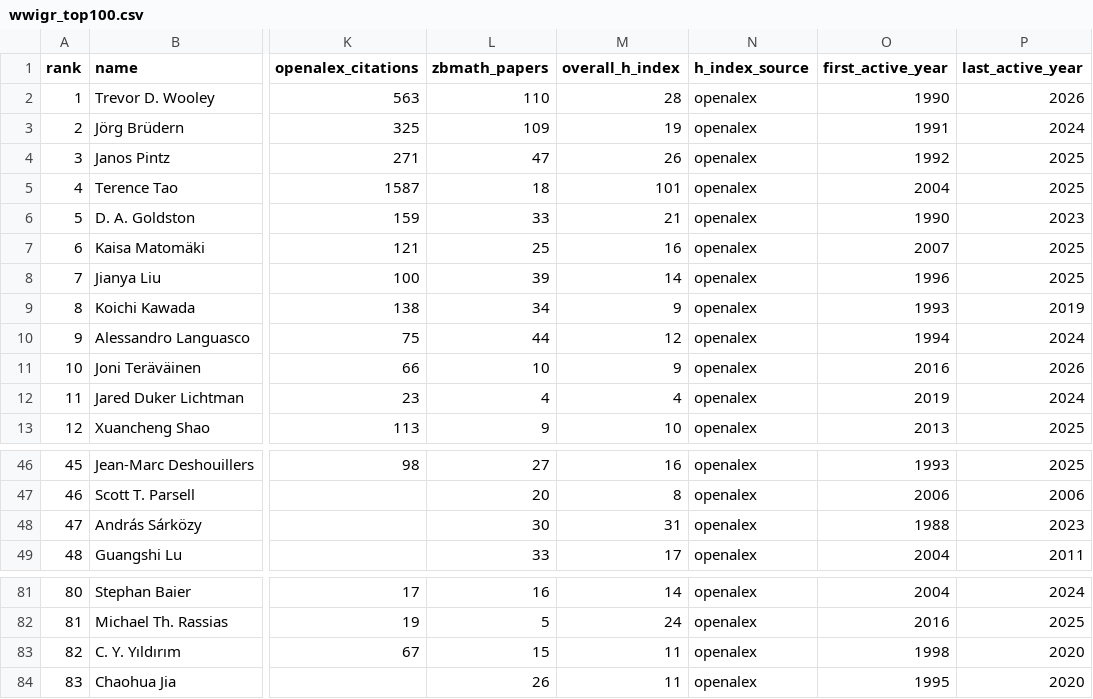
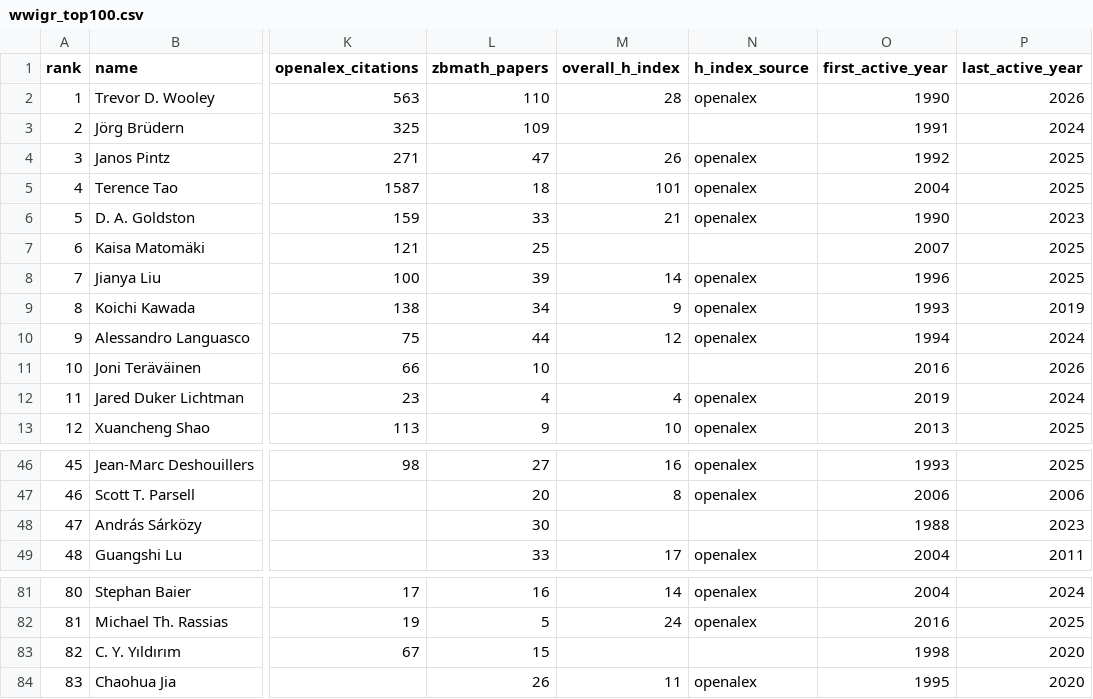
Before and after one commit to sthubbar/wwigr, a CSV file: _site/data/wwigr_top100.csv, drawn as a sheet; only a part is shown, gaps mark what is left out; the diff names each change by its address in the sheet, - before the commit and + after, or states it on an @@ line.

Commit message:
Deploy goldbach site (2026-06-13) - 180 profiles, 0 orphans pruned

```diff
--- a/_site/data/wwigr_top100.csv
+++ b/_site/data/wwigr_top100.csv
-M3 (overall_h_index): 19
+M3 (overall_h_index): (empty)
-N3 (h_index_source): openalex
+N3 (h_index_source): (empty)
-M7 (overall_h_index): 16
+M7 (overall_h_index): (empty)
-N7 (h_index_source): openalex
+N7 (h_index_source): (empty)
-M11 (overall_h_index): 9
+M11 (overall_h_index): (empty)
-N11 (h_index_source): openalex
+N11 (h_index_source): (empty)
-M48 (overall_h_index): 31
+M48 (overall_h_index): (empty)
-N48 (h_index_source): openalex
+N48 (h_index_source): (empty)
-M83 (overall_h_index): 11
+M83 (overall_h_index): (empty)
-N83 (h_index_source): openalex
+N83 (h_index_source): (empty)
```
Also changed, not shown: 7 other files.
